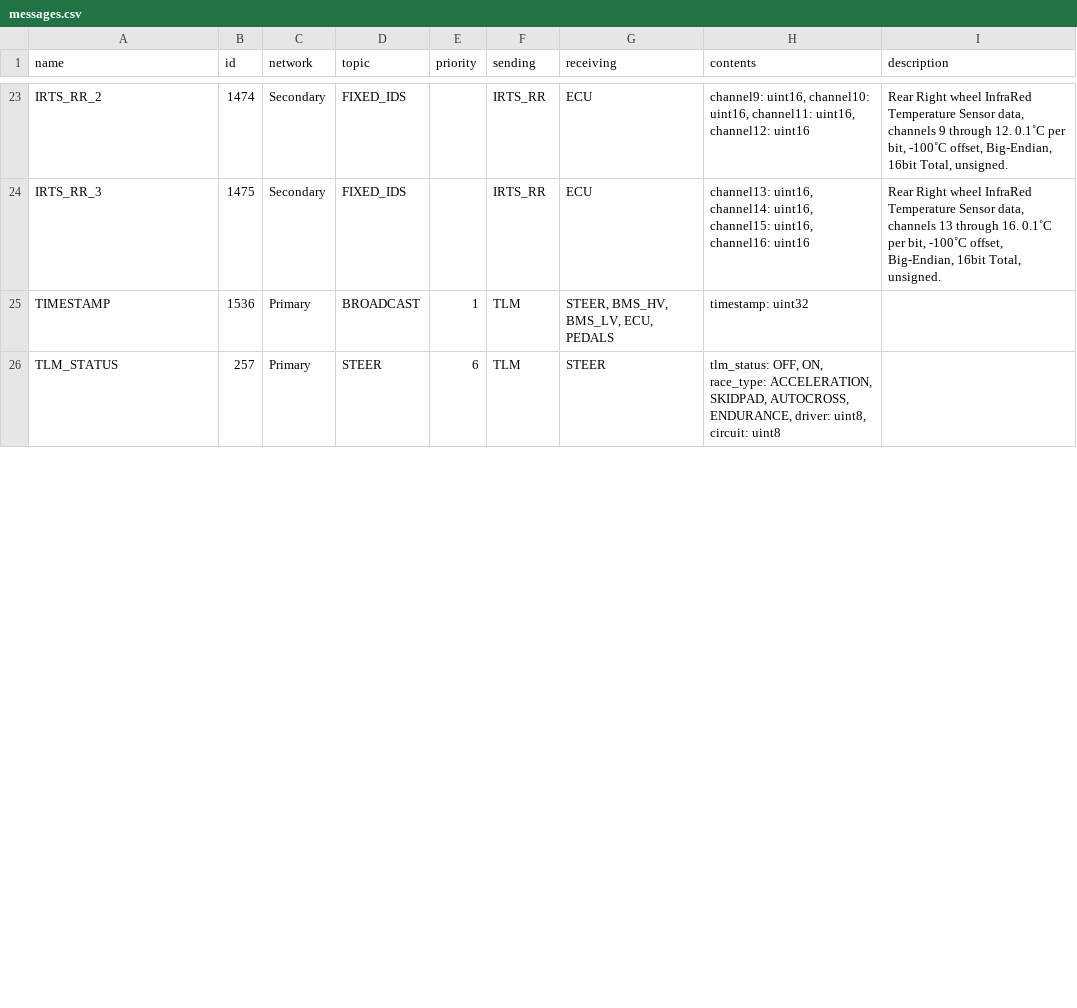
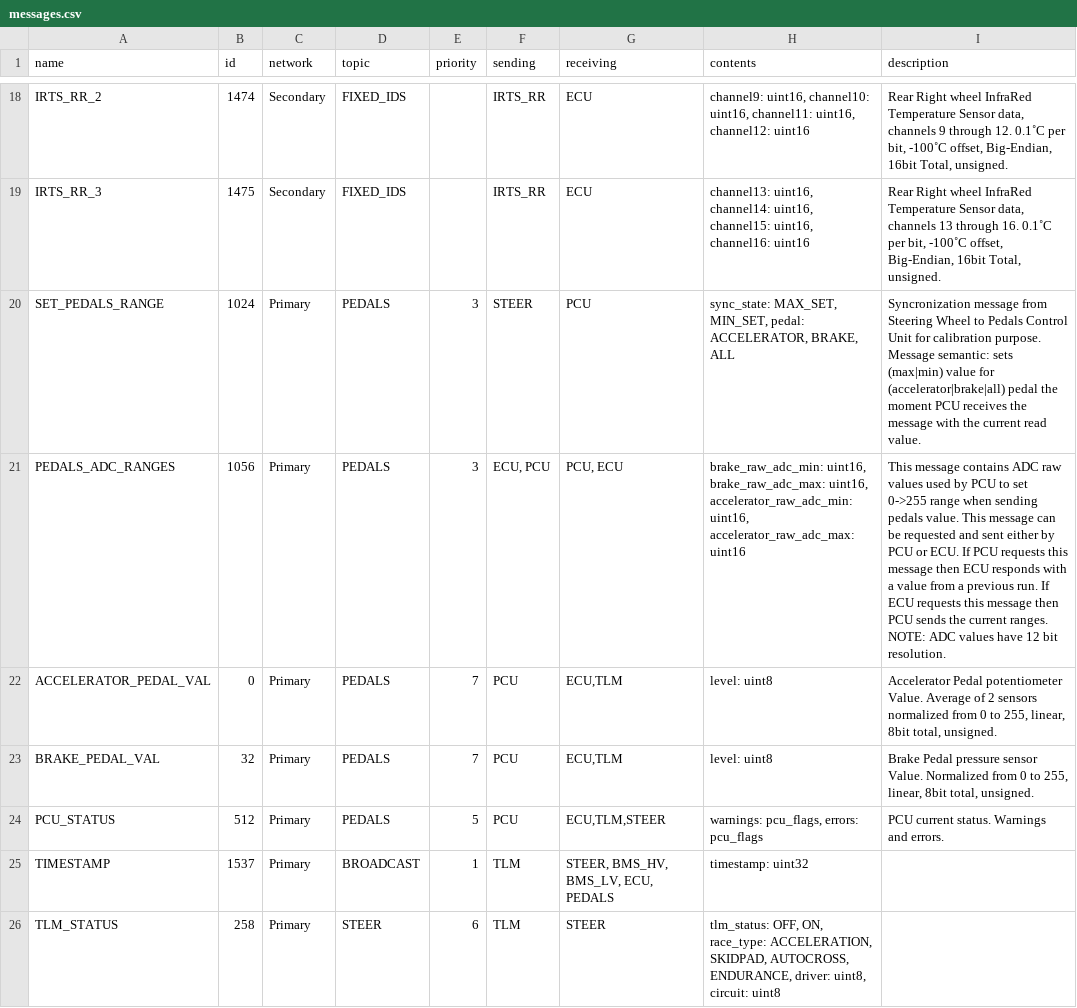
Before and after one commit to zabealbe/can-cicd, a CSV file: sheet_generator/messages.csv, drawn as a sheet; only a part is shown, gaps mark what is left out; the diff covers the shown part only.

```diff
--- a/sheet_generator/messages.csv
+++ b/sheet_generator/messages.csv
@@ -25,3 +19,9 @@ IRTS_RR_2,1474,Secondary,FIXED_IDS,,IRTS_RR,ECU,"channel9: uint16, channel10: ui
 IRTS_RR_3,1475,Secondary,FIXED_IDS,,IRTS_RR,ECU,"channel13: uint16, channel14: uint16, channel15: uint16, channel16: uint16","Rear Right wheel InfraRed Temperature Sensor data, channels 13 through 16. 0.1˚C per bit, -100˚C offset, Big-Endian, 16bit Total, unsigned."
-TIMESTAMP,1536,Primary,BROADCAST,1,TLM,"STEER, BMS_HV, BMS_LV, ECU, PEDALS",timestamp: uint32,
-TLM_STATUS,257,Primary,STEER,6,TLM,STEER,"tlm_status: OFF, ON, race_type: ACCELERATION, SKIDPAD, AUTOCROSS, ENDURANCE, driver: uint8, circuit: uint8",
+SET_PEDALS_RANGE,1024,Primary,PEDALS,3,STEER,PCU,"sync_state: MAX_SET, MIN_SET, pedal: ACCELERATOR, BRAKE, ALL","Syncronization message from Steering Wheel to Pedals Control Unit for calibration purpose.
+Message semantic: sets (max|min) value for (accelerator|brake|all) pedal the moment PCU receives the message with the current read value."
+PEDALS_ADC_RANGES,1056,Primary,PEDALS,3,"ECU, PCU","PCU, ECU","brake_raw_adc_min: uint16, brake_raw_adc_max: uint16, accelerator_raw_adc_min: uint16, accelerator_raw_adc_max: uint16",This message contains ADC raw values used by PCU to set 0->255 range when sending pedals value. This message can be requested and sent either by PCU or ECU. If PCU requests this message then ECU responds with a value from a previous run. If ECU requests this message then PCU sends the current ranges. NOTE: ADC values have 12 bit resolution.
+ACCELERATOR_PEDAL_VAL,0,Primary,PEDALS,7,PCU,"ECU,TLM",level: uint8,"Accelerator Pedal potentiometer Value. Average of 2 sensors normalized from 0 to 255, linear, 8bit total, unsigned."
+BRAKE_PEDAL_VAL,32,Primary,PEDALS,7,PCU,"ECU,TLM",level: uint8,"Brake Pedal pressure sensor Value. Normalized from 0 to 255, linear, 8bit total, unsigned."
+PCU_STATUS,512,Primary,PEDALS,5,PCU,"ECU,TLM,STEER","warnings: pcu_flags, errors: pcu_flags",PCU current status. Warnings and errors.
+TIMESTAMP,1537,Primary,BROADCAST,1,TLM,"STEER, BMS_HV, BMS_LV, ECU, PEDALS",timestamp: uint32,
+TLM_STATUS,258,Primary,STEER,6,TLM,STEER,"tlm_status: OFF, ON, race_type: ACCELERATION, SKIDPAD, AUTOCROSS, ENDURANCE, driver: uint8, circuit: uint8",
```
Also changed, not shown: 5 removed rows and 21 edited cells elsewhere in this file, 20 other files.
